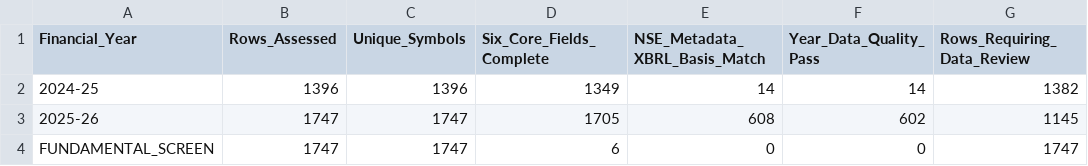
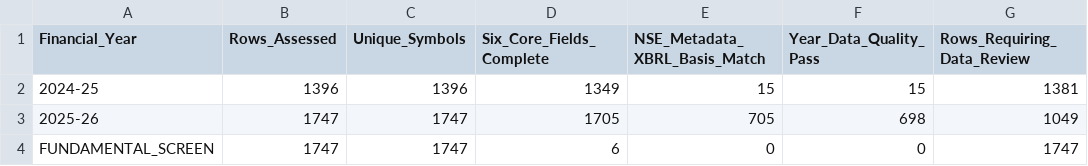
Before and after one commit to sunny1991-co/nse-fundamentals-monitor-, a CSV file: annual_fundamental_quality_summary.csv, drawn as a sheet.

```diff
--- a/annual_fundamental_quality_summary.csv
+++ b/annual_fundamental_quality_summary.csv
@@ -1,4 +1,4 @@
 Financial_Year,Rows_Assessed,Unique_Symbols,Six_Core_Fields_Complete,NSE_Metadata_XBRL_Basis_Match,Year_Data_Quality_Pass,Rows_Requiring_Data_Review
-2024-25,1396,1396,1349,14,14,1382
-2025-26,1747,1747,1705,608,602,1145
+2024-25,1396,1396,1349,15,15,1381
+2025-26,1747,1747,1705,705,698,1049
 FUNDAMENTAL_SCREEN,1747,1747,6,0,0,1747
```
Also changed, not shown: nse_sector_map.csv, quarterly_processed_filings.csv, 9 other files.
